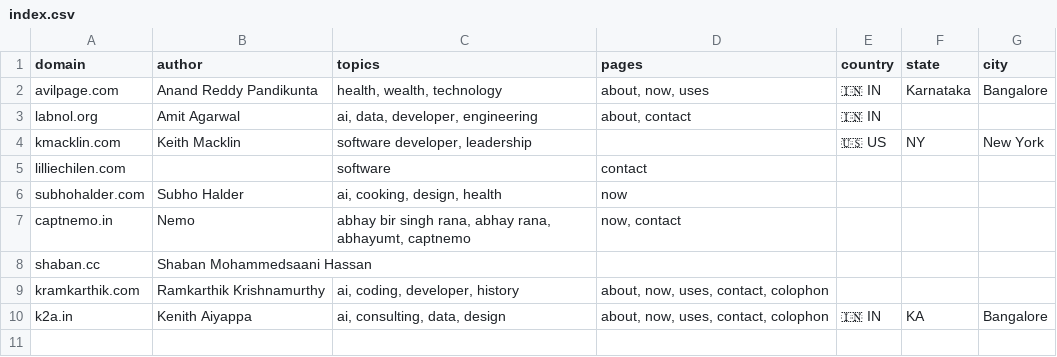
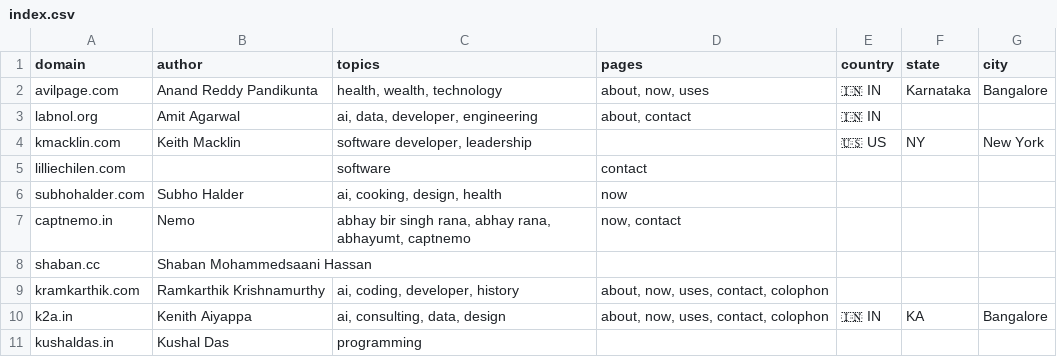
Before and after one commit to AvilPage/SlashIndex.fyi, a CSV file: index.csv, drawn as a sheet.

Commit message:
Add kushaldas.in to SlashIndex.fyi

```diff
--- a/index.csv
+++ b/index.csv
@@ -10 +10,2 @@ kramkarthik.com,Ramkarthik Krishnamurthy,"ai, coding, developer, history","about
 k2a.in,Kenith Aiyappa,"ai, consulting, data, design","about, now, uses, contact, colophon",🇮🇳 IN,KA,Bangalore
+kushaldas.in,Kushal Das,"programming","",,,
```
